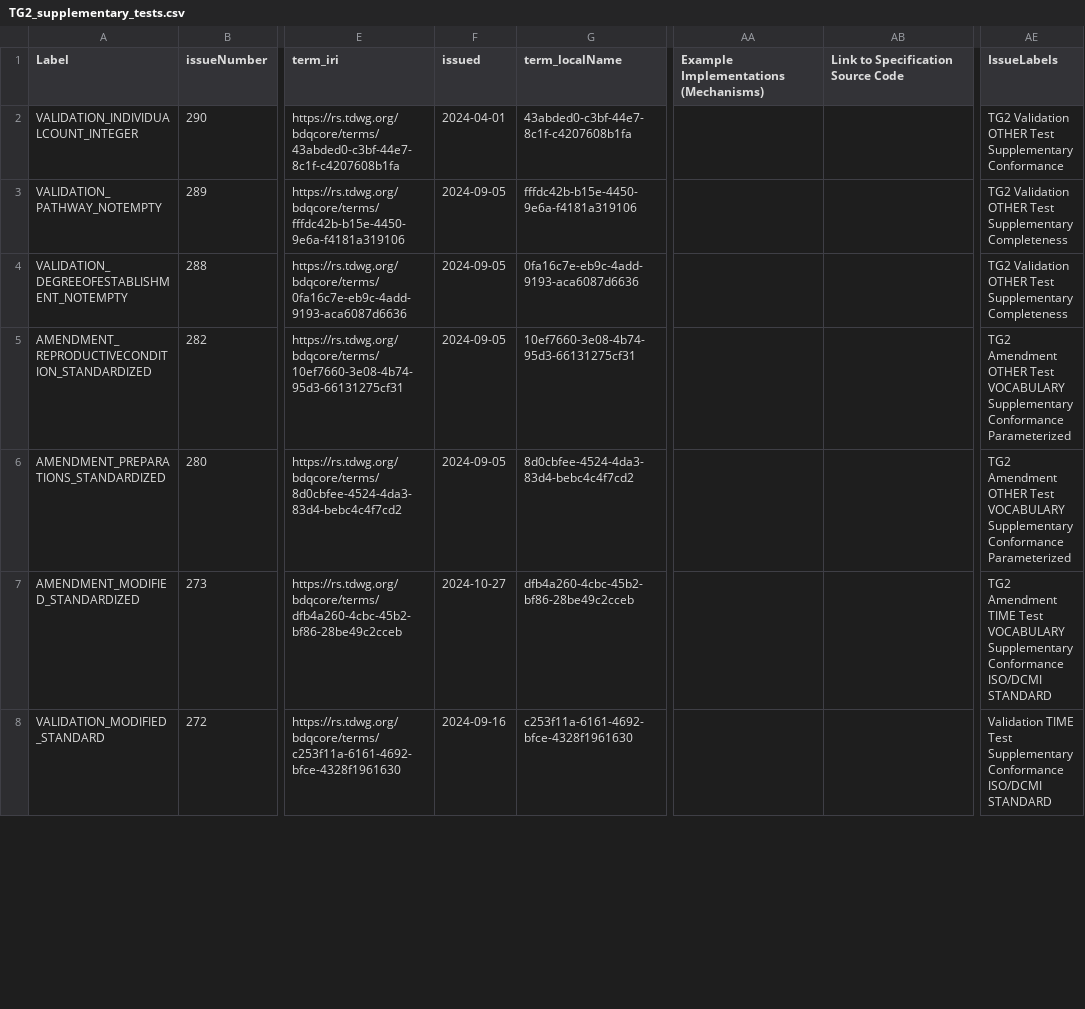
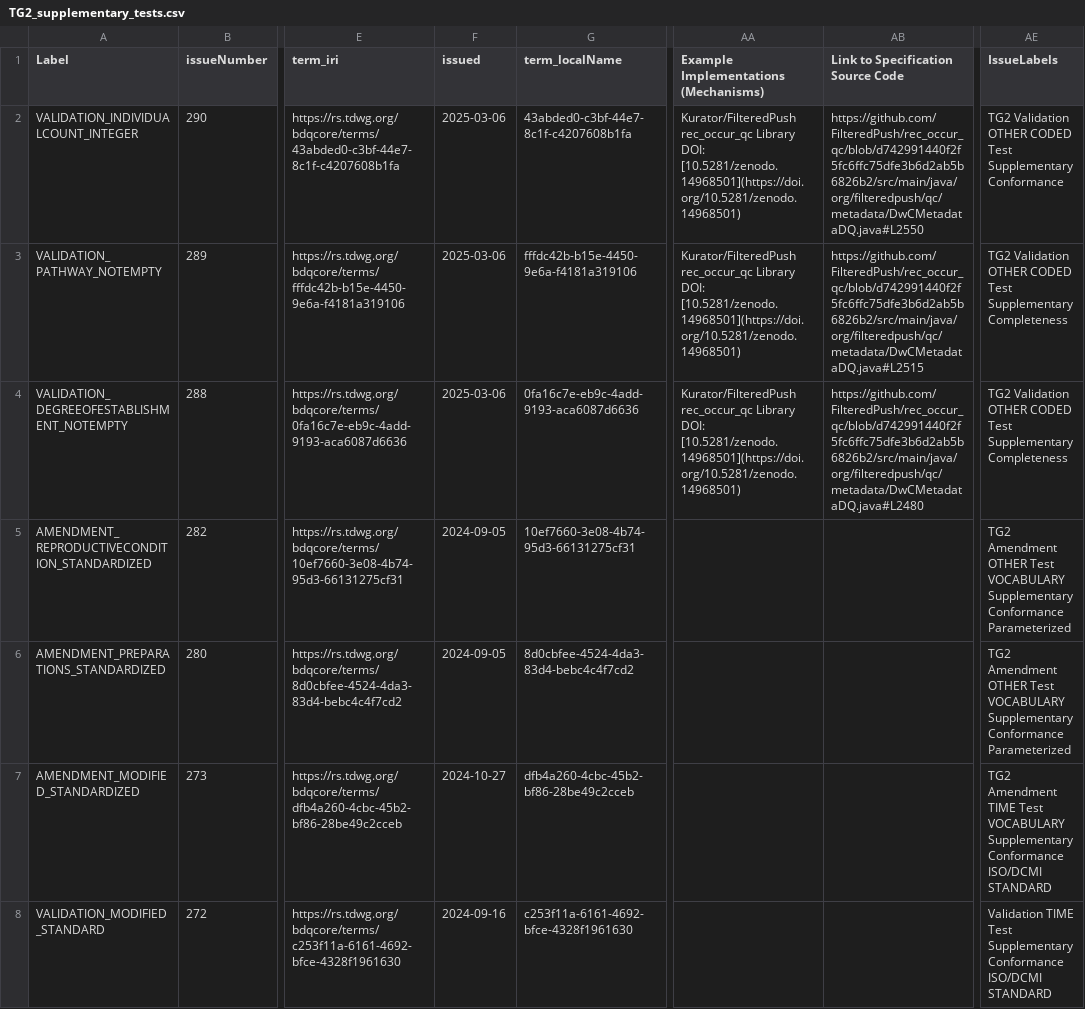
Before and after one commit to tdwg/bdq, a CSV file: tg2/supplementary/TG2_supplementary_tests.csv, drawn as a sheet; only a part is shown, gaps mark what is left out; the diff covers the shown part only; the diff names each change by its address in the sheet, - before the commit and + after, or states it on an @@ line.

Commit message:
Fresh export of tests from github issue tables and rebuild of generated documents after adding consistent example mechanism and link to source code entries for tests with filteredpush/rec_occur_qc implementations.

```diff
--- a/tg2/supplementary/TG2_supplementary_tests.csv
+++ b/tg2/supplementary/TG2_supplementary_tests.csv
-F2 (issued): 2024-04-01
+F2 (issued): 2025-03-06
-AA2:AA4: (empty)
+AA2:AA4: Kurator/FilteredPush rec_occur_qc Library DOI: [10.5281/zenodo.14968501](https://doi.org/10.5281/zenodo.14968501)
-AB2: (empty)
+AB2: https://github.com/FilteredPush/rec_occur_qc/blob/d742991440f2f5fc6ffc75dfe3b6d2ab5b6826b2/src/main/java/org/filteredpush/qc/metadata/DwCMetadataDQ.java#L2550
-AE2 (IssueLabels): …Validation OTHER Test Supplementary…
+AE2 (IssueLabels): …Validation OTHER CODED Test Supplementary…
-F3:F4 (issued): 2024-09-05
+F3:F4 (issued): 2025-03-06
-AB3: (empty)
+AB3: https://github.com/FilteredPush/rec_occur_qc/blob/d742991440f2f5fc6ffc75dfe3b6d2ab5b6826b2/src/main/java/org/filteredpush/qc/metadata/DwCMetadataDQ.java#L2515
-AE3:AE4 (IssueLabels): …Validation OTHER Test Supplementary…
+AE3:AE4 (IssueLabels): …Validation OTHER CODED Test Supplementary…
-AB4: (empty)
+AB4: https://github.com/FilteredPush/rec_occur_qc/blob/d742991440f2f5fc6ffc75dfe3b6d2ab5b6826b2/src/main/java/org/filteredpush/qc/metadata/DwCMetadataDQ.java#L2480
```
Also changed, not shown: 44 edited cells elsewhere in this file, tg2/core/TG2_multirecord_measure_tests.csv, 11 other files.
